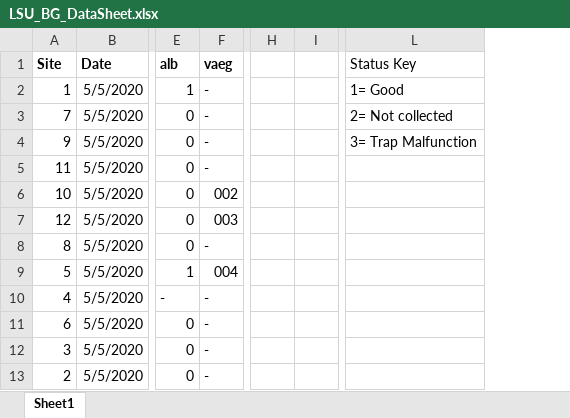
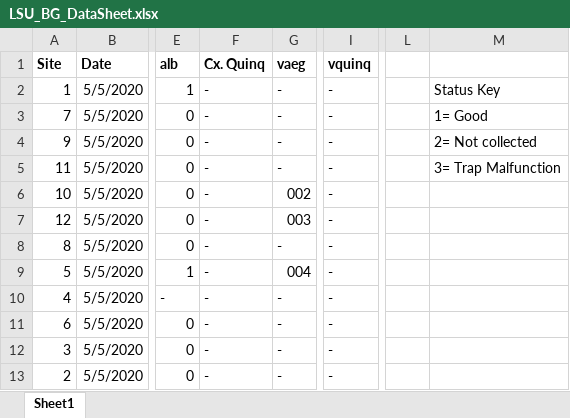
Before and after one commit to myermark/NOMosqVis, an Excel workbook: LSU Surveillance/LSU_BG_DataSheet.xlsx, sheet Sheet1, drawn as a sheet; only a part is shown, gaps mark what is left out; values as stored, in another font and other column widths than the file's, no borders; removed rows and columns are numbered as before the commit, all else as after; the diff covers the shown part only; the diff names each change by its address in the sheet, - before the commit and + after, or states it on an @@ line.

```diff
--- a/LSU Surveillance/LSU_BG_DataSheet.xlsx (sheet Sheet1)
+++ b/LSU Surveillance/LSU_BG_DataSheet.xlsx (sheet Sheet1)
+column F (Cx. Quinq), rows 2-13: all -
-column H, empty
-column I, empty
+column I (vquinq), rows 2-13: all -
+column L, empty
-M1: Status Key
+M1: (empty)
-M2: 1= Good
+M2: Status Key
-M3: 2= Not collected
+M3: 1= Good
-M4: 3= Trap Malfunction
+M4: 2= Not collected
-M5: (empty)
+M5: 3= Trap Malfunction
```
Also changed, not shown: 24 added rows elsewhere in this sheet, 2020/Gravid/2020Gravid and pools.xlsx, 11 other files.
